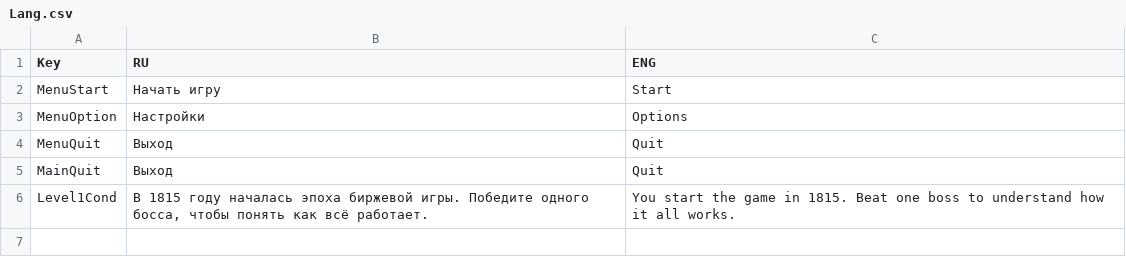
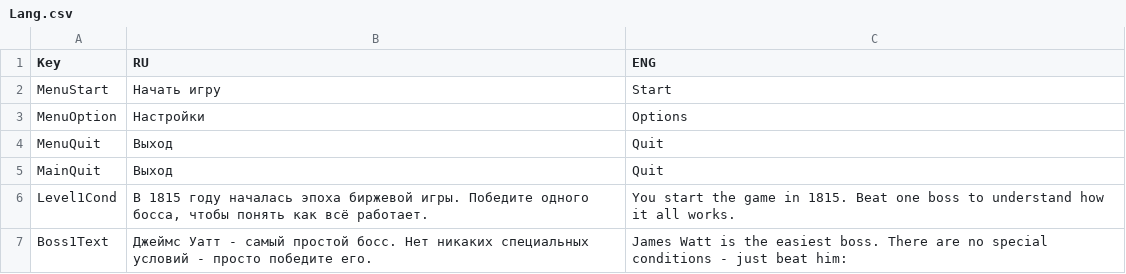
Before and after one commit to shishmanivan/Bressoles, a CSV file: Lang.csv, drawn as a sheet.

```diff
--- a/Lang.csv
+++ b/Lang.csv
@@ -6 +6,2 @@ MainQuit;Выход;Quit
 Level1Cond;В 1815 году началась эпоха биржевой игры. Победите одного босса, чтобы понять как всё работает.;You start the game in 1815. Beat one boss to understand how it all works.
+Boss1Text;Джеймс Уатт - самый простой босс. Нет никаких специальных условий - просто победите его.;James Watt is the easiest boss. There are no special conditions - just beat him:
```
Also changed, not shown: 3 other files.
